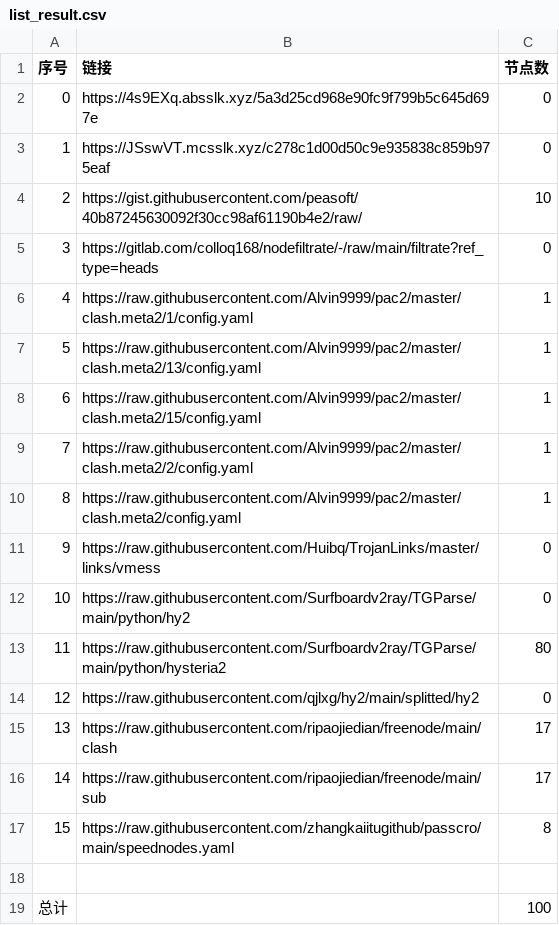
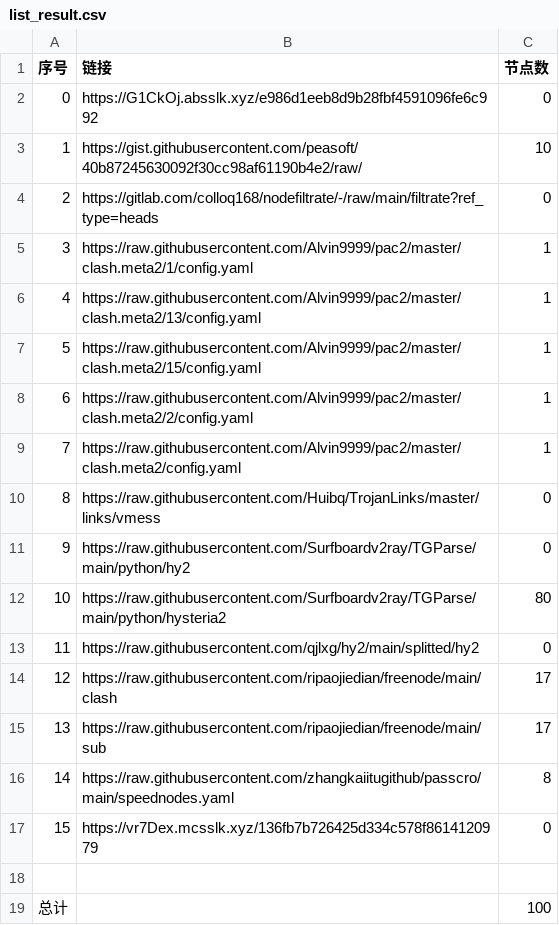
Before and after one commit to AlabasterStone/NoMoreWalls, a CSV file: list_result.csv, drawn as a sheet; removed rows and columns are numbered as before the commit, all else as after; the diff names each change by its address in the sheet, - before the commit and + after, or states it on an @@ line.

```diff
--- a/list_result.csv
+++ b/list_result.csv
-B2 (链接): https://4s9EXq.absslk.xyz/5a3d25cd968e90fc9f799b5c645d697e
+B2 (链接): https://G1CkOj.absslk.xyz/e986d1eeb8d9b28fbf4591096fe6c992
-row 3: 1 | https://JSswVT.mcsslk.xyz/c278c1d00d50c9e935838c859b975eaf | 0
@@ column A (序号) renumbered between rows 3 and 16 @@
+row 17: 15 | https://vr7Dex.mcsslk.xyz/136fb7b726425d334c578f8614120979 | 0
```
Also changed, not shown: 3 other files.
